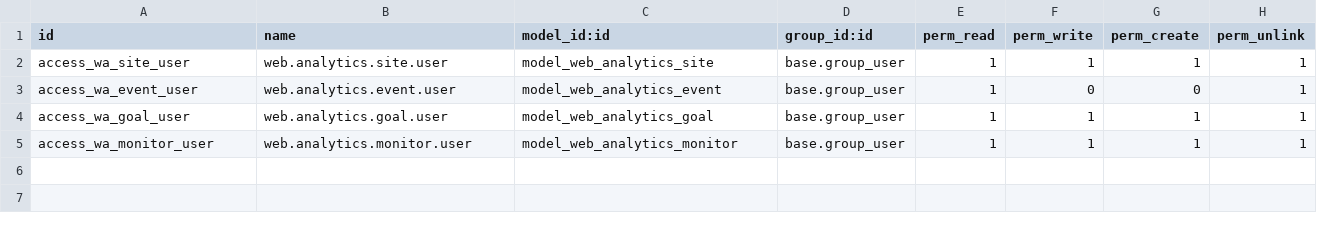
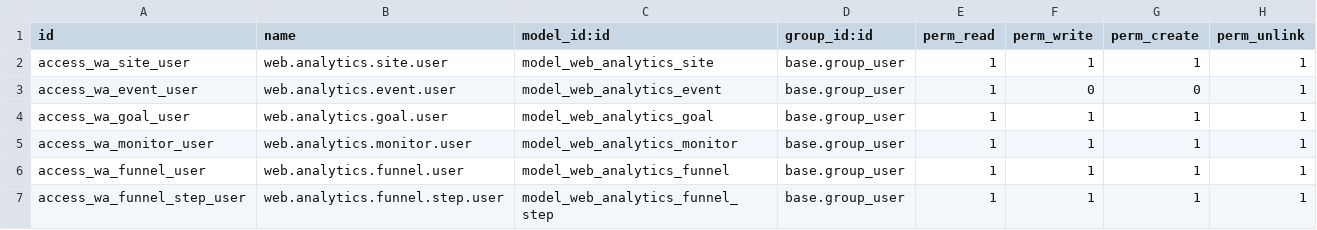
Before and after one commit to lplg-europe/seo-odoo, a CSV file: addons/web_analytics/security/ir.model.access.csv, drawn as a sheet; the diff names each change by its address in the sheet, - before the commit and + after, or states it on an @@ line.

Commit message:
feat: funnels & retention cohorts (web_analytics), Odoo Website bridge
- web_analytics: multi-step funnels with ordered session matching
  (per-step sessions, conversion, drop-off), weekly retention cohorts,
  opt-in stable visitor hash (daily rotation stays the default)
- seo_suite_website (new, auto-install with website): match audited
  pages to website.page, apply AI title/meta in one click (single +
  bulk), pre-filled 301 redirects for crawled 404s

```diff
--- a/addons/web_analytics/security/ir.model.access.csv
+++ b/addons/web_analytics/security/ir.model.access.csv
+row 6: access_wa_funnel_user | web.analytics.funnel.user | model_web_analytics_funnel | base.group_user | 1 | 1 | 1 | 1
+row 7: access_wa_funnel_step_user | web.analytics.funnel.step.user | model_web_analytics_funnel_step | base.group_user | 1 | 1 | 1 | 1
```
Also changed, not shown: 13 other files.
